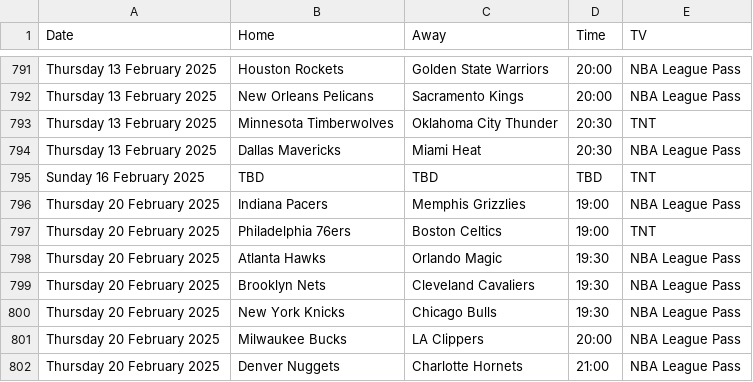
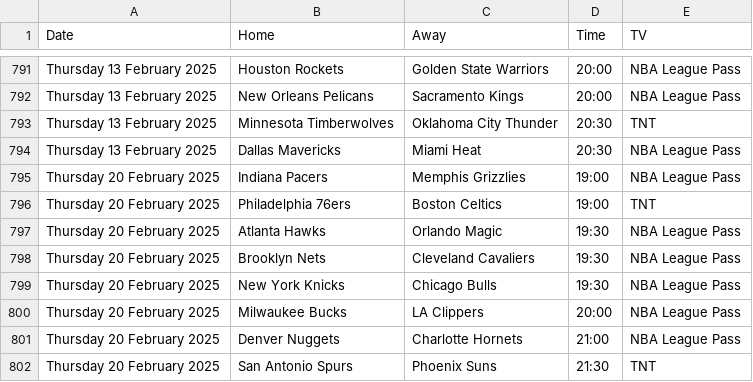
Before and after one commit to bme3412/global-sports-time, a CSV file: src/data/schedules/nba/schedule_nba.csv, drawn as a sheet; only a part is shown, gaps mark what is left out; the shorter side is filled out with more unchanged rows.

```diff
--- a/src/data/schedules/nba/schedule_nba.csv
+++ b/src/data/schedules/nba/schedule_nba.csv
@@ -794,3 +794,2 @@ Thursday 13 February 2025,Minnesota Timberwolves,Oklahoma City Thunder,20:30,TNT
 Thursday 13 February 2025,Dallas Mavericks,Miami Heat,20:30,NBA League Pass
-Sunday 16 February 2025,TBD,TBD,TBD,TNT
 Thursday 20 February 2025,Indiana Pacers,Memphis Grizzlies,19:00,NBA League Pass
```
Also changed, not shown: 4 other files.
